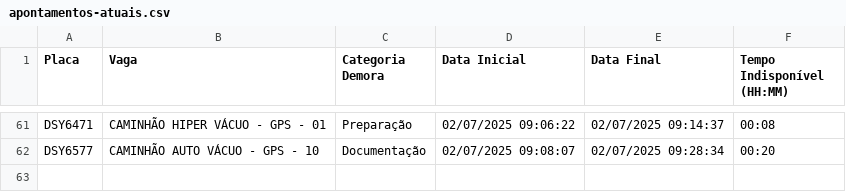
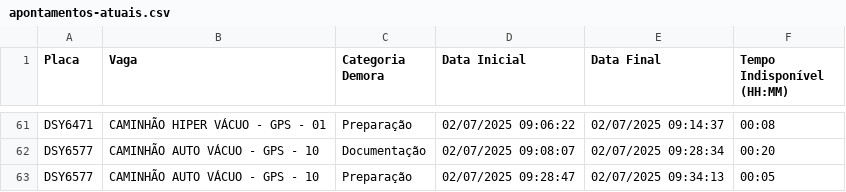
Before and after one commit to GrupoGps-Mecanizada/Apontamento-Dos-Tablets, a CSV file: data/apontamentos-atuais.csv, drawn as a sheet; only a part is shown, gaps mark what is left out.

Commit message:
🔄 Auto v3.3 - Refresh: 40 | Data: 1 - 02/07/2025, 09:37:58

```diff
--- a/data/apontamentos-atuais.csv
+++ b/data/apontamentos-atuais.csv
@@ -62 +62,2 @@
 "DSY6577";"CAMINHÃO AUTO VÁCUO - GPS - 10";"Documentação";"02/07/2025 09:08:07";"02/07/2025 09:28:34";"00:20"
+"DSY6577";"CAMINHÃO AUTO VÁCUO - GPS - 10";"Preparação";"02/07/2025 09:28:47";"02/07/2025 09:34:13";"00:05"
```
